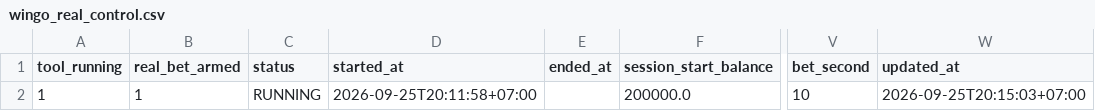
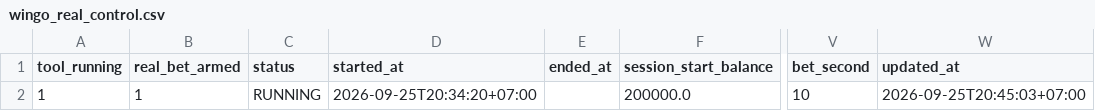
Before and after one commit to NhatTiens/wingo, a CSV file: wingo_real_control.csv, drawn as a sheet; only a part is shown, gaps mark what is left out; the diff names each change by its address in the sheet, - before the commit and + after, or states it on an @@ line.

```diff
--- a/wingo_real_control.csv
+++ b/wingo_real_control.csv
-D2 (started_at): 2026-09-25T20:11:58+07:00
+D2 (started_at): 2026-09-25T20:34:20+07:00
-W2 (updated_at): 2026-09-25T20:15:03+07:00
+W2 (updated_at): 2026-09-25T20:45:03+07:00
```
Also changed, not shown: wingo_88i_id77.csv, wingo_calibration.csv, 13 other files.
